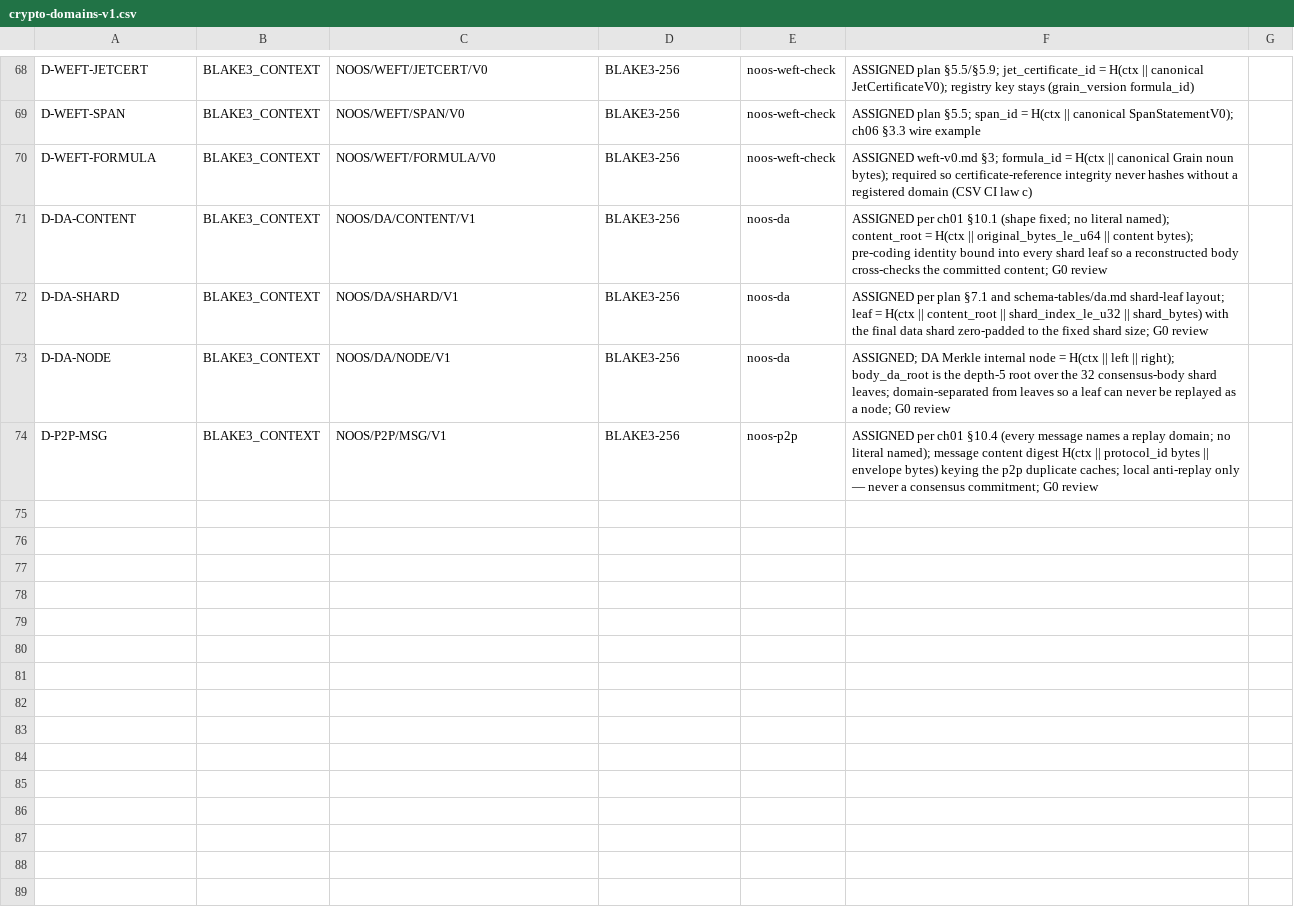
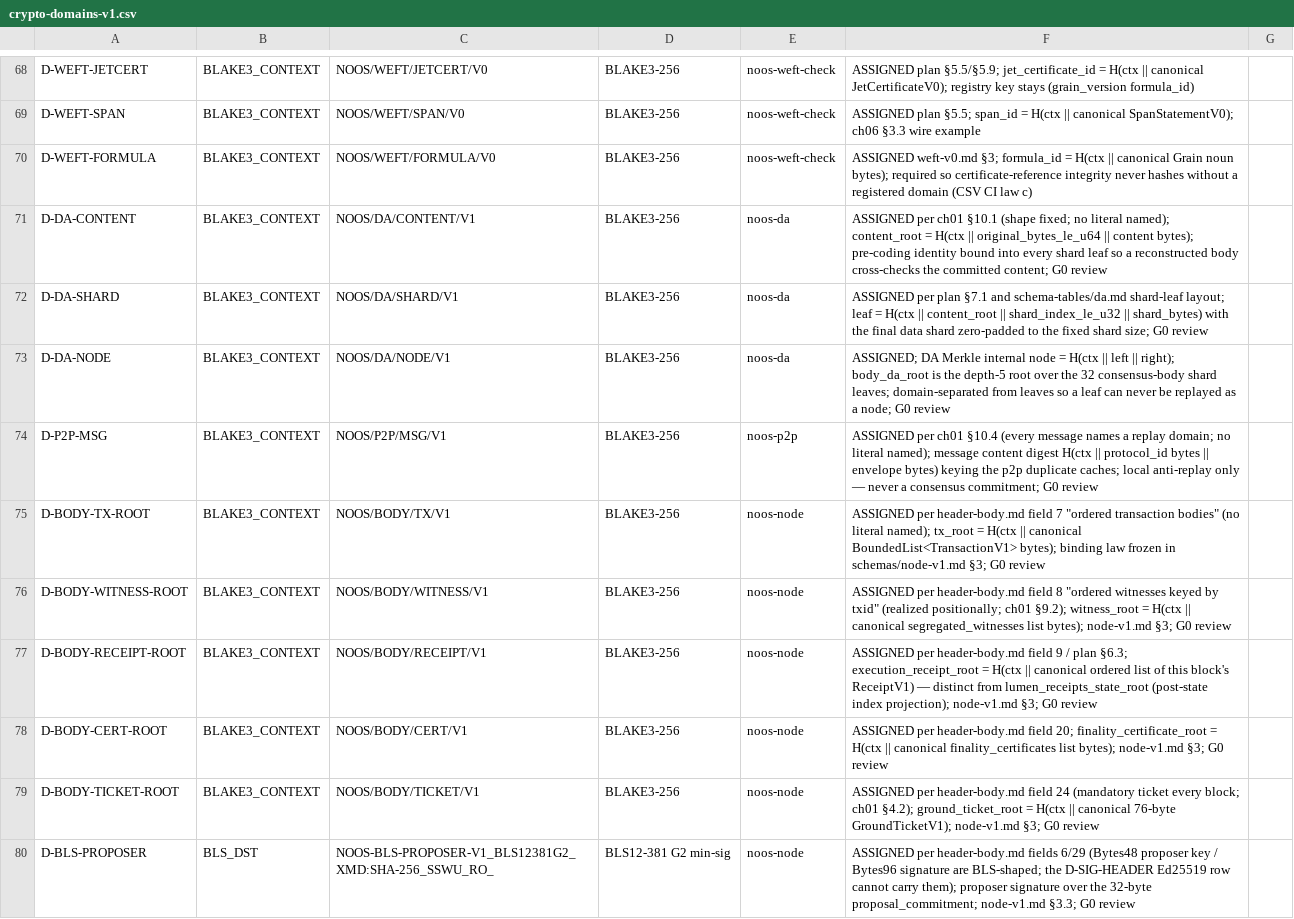
Before and after one commit to tman747/noosphere, a CSV file: protocol/spec/crypto-domains-v1.csv, drawn as a sheet; only a part is shown, gaps mark what is left out.

Commit message:
noos-p2p (libp2p QUIC, 8 protocols + handshake gate, 41 tests); noos-node WIP from interrupted worker (compiles, e2e pending fix)

```diff
--- a/protocol/spec/crypto-domains-v1.csv
+++ b/protocol/spec/crypto-domains-v1.csv
@@ -74 +74,7 @@ D-DA-NODE,BLAKE3_CONTEXT,NOOS/DA/NODE/V1,BLAKE3-256,noos-da,ASSIGNED; DA Merkle
 D-P2P-MSG,BLAKE3_CONTEXT,NOOS/P2P/MSG/V1,BLAKE3-256,noos-p2p,ASSIGNED per ch01 §10.4 (every message names a replay domain; no literal named); message content digest H(ctx || protocol_id bytes || envelope bytes) keying the p2p duplicate caches; local anti-replay only — never a consensus commitment; G0 review
+D-BODY-TX-ROOT,BLAKE3_CONTEXT,NOOS/BODY/TX/V1,BLAKE3-256,noos-node,ASSIGNED per header-body.md field 7 "ordered transaction bodies" (no literal named); tx_root = H(ctx || canonical BoundedList<TransactionV1> bytes); binding law frozen in schemas/node-v1.md §3; G0 review
+D-BODY-WITNESS-ROOT,BLAKE3_CONTEXT,NOOS/BODY/WITNESS/V1,BLAKE3-256,noos-node,ASSIGNED per header-body.md field 8 "ordered witnesses keyed by txid" (realized positionally; ch01 §9.2); witness_root = H(ctx || canonical segregated_witnesses list bytes); node-v1.md §3; G0 review
+D-BODY-RECEIPT-ROOT,BLAKE3_CONTEXT,NOOS/BODY/RECEIPT/V1,BLAKE3-256,noos-node,ASSIGNED per header-body.md field 9 / plan §6.3; execution_receipt_root = H(ctx || canonical ordered list of this block's ReceiptV1) — distinct from lumen_receipts_state_root (post-state index projection); node-v1.md §3; G0 review
+D-BODY-CERT-ROOT,BLAKE3_CONTEXT,NOOS/BODY/CERT/V1,BLAKE3-256,noos-node,ASSIGNED per header-body.md field 20; finality_certificate_root = H(ctx || canonical finality_certificates list bytes); node-v1.md §3; G0 review
+D-BODY-TICKET-ROOT,BLAKE3_CONTEXT,NOOS/BODY/TICKET/V1,BLAKE3-256,noos-node,ASSIGNED per header-body.md field 24 (mandatory ticket every block; ch01 §4.2); ground_ticket_root = H(ctx || canonical 76-byte GroundTicketV1); node-v1.md §3; G0 review
+D-BLS-PROPOSER,BLS_DST,NOOS-BLS-PROPOSER-V1_BLS12381G2_XMD:SHA-256_SSWU_RO_,BLS12-381 G2 min-sig,noos-node,ASSIGNED per header-body.md fields 6/29 (Bytes48 proposer key / Bytes96 signature are BLS-shaped; the D-SIG-HEADER Ed25519 row cannot carry them); proposer signature over the 32-byte proposal_commitment; node-v1.md §3.3; G0 review
```
Also changed, not shown: 36 other files.
